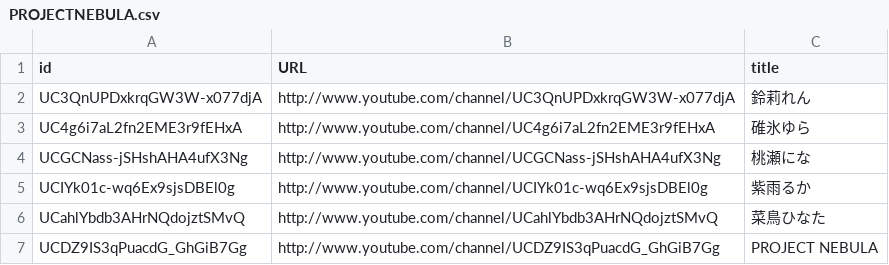
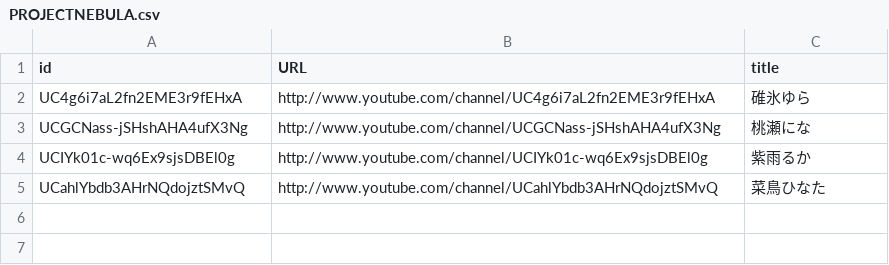
Before and after one commit to ushi-C/ytrebroadcastmonitors, a CSV file: channels/PROJECTNEBULA.csv, drawn as a sheet.

```diff
--- a/channels/PROJECTNEBULA.csv
+++ b/channels/PROJECTNEBULA.csv
@@ -1,3 +1,2 @@
 id,URL,title
-UC3QnUPDxkrqGW3W-x077djA,http://www.youtube.com/channel/UC3QnUPDxkrqGW3W-x077djA,鈴莉れん
 UC4g6i7aL2fn2EME3r9fEHxA,http://www.youtube.com/channel/UC4g6i7aL2fn2EME3r9fEHxA,碓氷ゆら
@@ -6,2 +5 @@ UCIYk01c-wq6Ex9sjsDBEl0g,http://www.youtube.com/channel/UCIYk01c-wq6Ex9sjsDBEl0g
 UCahlYbdb3AHrNQdojztSMvQ,http://www.youtube.com/channel/UCahlYbdb3AHrNQdojztSMvQ,菜鳥ひなた
-UCDZ9IS3qPuacdG_GhGiB7Gg,http://www.youtube.com/channel/UCDZ9IS3qPuacdG_GhGiB7Gg,PROJECT NEBULA
```
Also changed, not shown: channels/Mixstgirls.csv, channels/vα-liv.csv, 8 other files.
